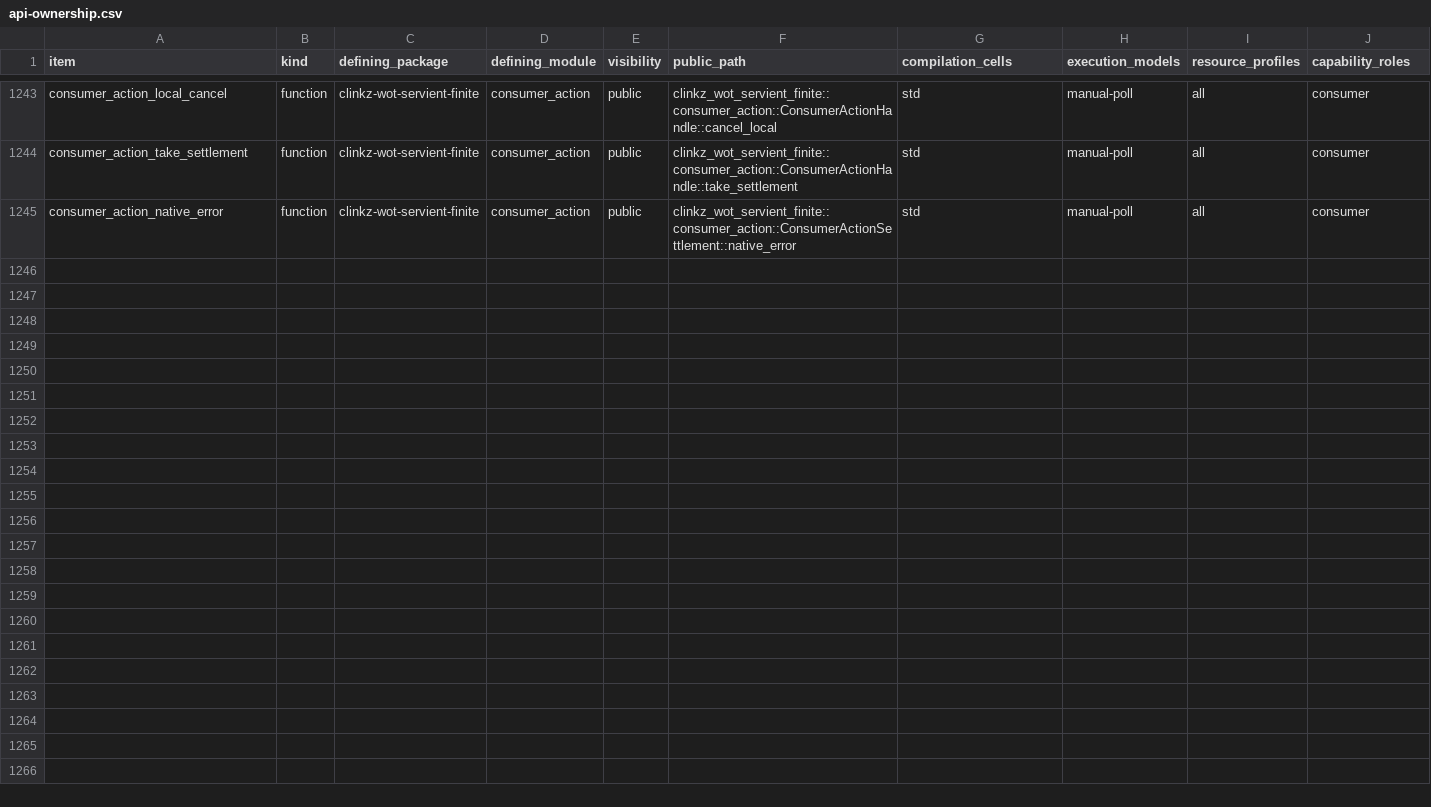
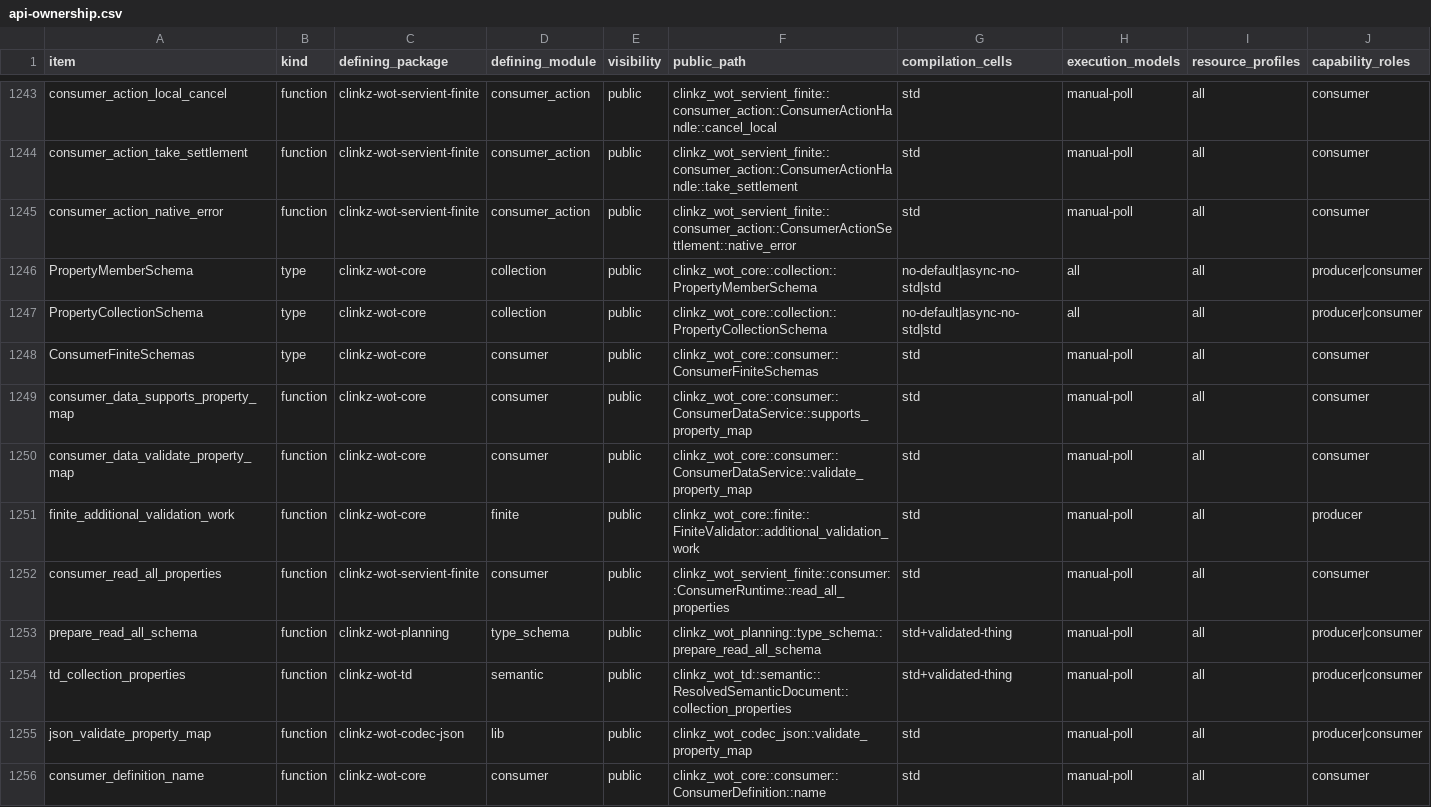
Before and after one commit to yushun1990/clinkz-wot, a CSV file: docs/api-ownership.csv, drawn as a sheet; only a part is shown, gaps mark what is left out; rows hold the shown columns only; the diff names each change by its address in the sheet, - before the commit and + after, or states it on an @@ line.

Commit message:
feat(collection): join TD-driven ReadAllProperties across Engine roles (#250)
* feat(collection): execute TD-driven Thing-root ReadAllProperties

* fix(collection): bound retained schema slots

* fix(td): scope collection schema loans to ReadAllProperties

* fix(collection): fund schema cleanup and recheck validation bounds

```diff
--- a/docs/api-ownership.csv
+++ b/docs/api-ownership.csv
+row 1246: PropertyMemberSchema | type | clinkz-wot-core | collection | public | clinkz_wot_core::collection::PropertyMemberSchema | no-default|async-no-std|std | all | all | producer|consumer
+row 1247: PropertyCollectionSchema | type | clinkz-wot-core | collection | public | clinkz_wot_core::collection::PropertyCollectionSchema | no-default|async-no-std|std | all | all | producer|consumer
+row 1248: ConsumerFiniteSchemas | type | clinkz-wot-core | consumer | public | clinkz_wot_core::consumer::ConsumerFiniteSchemas | std | manual-poll | all | consumer
+row 1249: consumer_data_supports_property_map | function | clinkz-wot-core | consumer | public | clinkz_wot_core::consumer::ConsumerDataService::supports_property_map | std | manual-poll | all | consumer
+row 1250: consumer_data_validate_property_map | function | clinkz-wot-core | consumer | public | clinkz_wot_core::consumer::ConsumerDataService::validate_property_map | std | manual-poll | all | consumer
+row 1251: finite_additional_validation_work | function | clinkz-wot-core | finite | public | clinkz_wot_core::finite::FiniteValidator::additional_validation_work | std | manual-poll | all | producer
+row 1252: consumer_read_all_properties | function | clinkz-wot-servient-finite | consumer | public | clinkz_wot_servient_finite::consumer::ConsumerRuntime::read_all_properties | std | manual-poll | all | consumer
+row 1253: prepare_read_all_schema | function | clinkz-wot-planning | type_schema | public | clinkz_wot_planning::type_schema::prepare_read_all_schema | std+validated-thing | manual-poll | all | producer|consumer
+row 1254: td_collection_properties | function | clinkz-wot-td | semantic | public | clinkz_wot_td::semantic::ResolvedSemanticDocument::collection_properties | std+validated-thing | manual-poll | all | producer|consumer
+row 1255: json_validate_property_map | function | clinkz-wot-codec-json | lib | public | clinkz_wot_codec_json::validate_property_map | std | manual-poll | all | producer|consumer
+row 1256: consumer_definition_name | function | clinkz-wot-core | consumer | public | clinkz_wot_core::consumer::ConsumerDefinition::name | std | manual-poll | all | consumer
```
Also changed, not shown: 45 other files.
